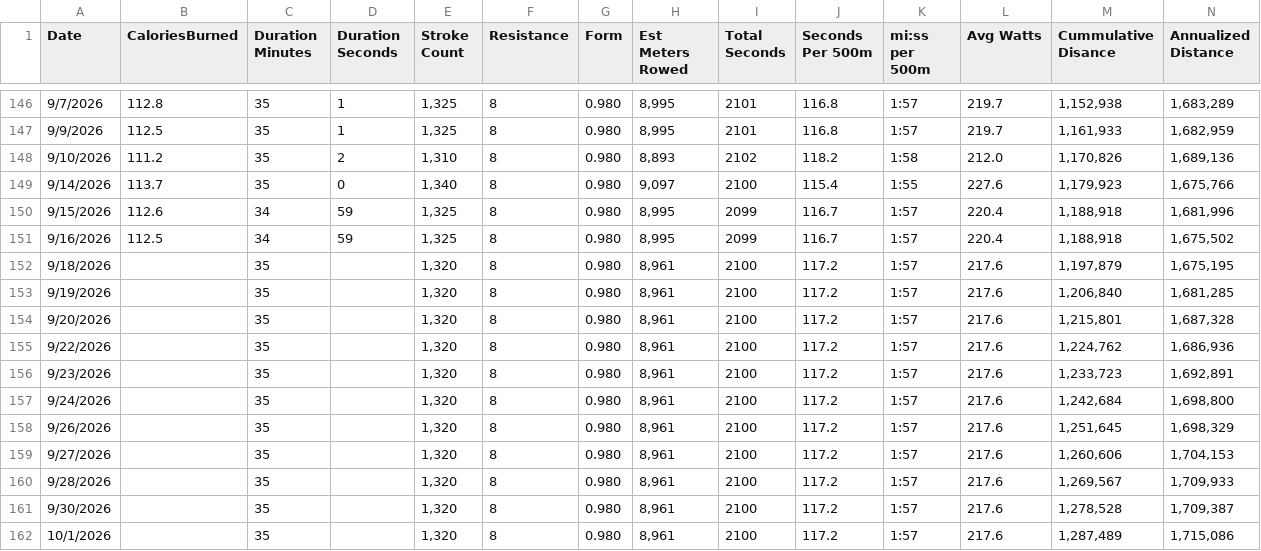
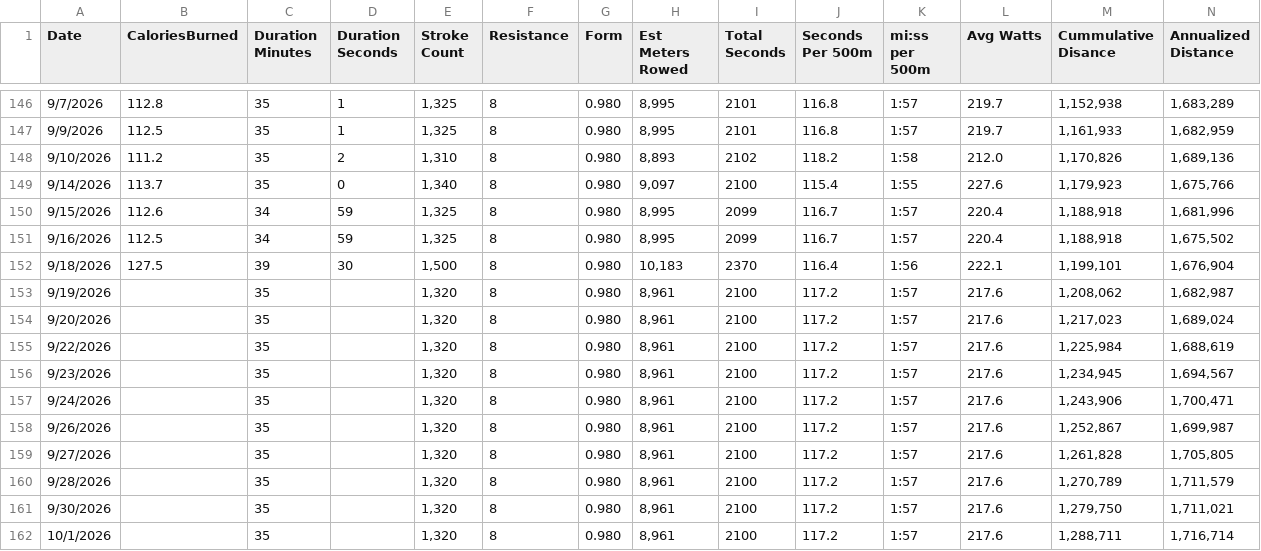
Before and after one commit to kramztloh/rowing-dashboard-data, a CSV file: rowing_log.csv, drawn as a sheet; only a part is shown, gaps mark what is left out; the diff covers the shown part only; the diff names each change by its address in the sheet, - before the commit and + after, or states it on an @@ line.

```diff
--- a/rowing_log.csv
+++ b/rowing_log.csv
-B152 (CaloriesBurned): (empty)
+B152 (CaloriesBurned): 127.5
-C152 (Duration Minutes): 35
+C152 (Duration Minutes): 39
-D152 (Duration Seconds): (empty)
+D152 (Duration Seconds): 30
-E152 (Stroke Count): 1,320
+E152 (Stroke Count): 1,500
-H152 (Est Meters Rowed): 8,961
+H152 (Est Meters Rowed): 10,183
-I152 (Total Seconds): 2100
+I152 (Total Seconds): 2370
-J152 (Seconds Per 500m): 117.2
+J152 (Seconds Per 500m): 116.4
-K152 (mi:ss per 500m): 1:57
+K152 (mi:ss per 500m): 1:56
-L152 (Avg Watts): 217.6
+L152 (Avg Watts): 222.1
-M152 (Cummulative Disance): 1,197,879
+M152 (Cummulative Disance): 1,199,101
-N152 (Annualized Distance): 1,675,195
+N152 (Annualized Distance): 1,676,904
-M153 (Cummulative Disance): 1,206,840
+M153 (Cummulative Disance): 1,208,062
-N153 (Annualized Distance): 1,681,285
+N153 (Annualized Distance): 1,682,987
-M154 (Cummulative Disance): 1,215,801
+M154 (Cummulative Disance): 1,217,023
-N154 (Annualized Distance): 1,687,328
+N154 (Annualized Distance): 1,689,024
-M155 (Cummulative Disance): 1,224,762
+M155 (Cummulative Disance): 1,225,984
-N155 (Annualized Distance): 1,686,936
+N155 (Annualized Distance): 1,688,619
-M156 (Cummulative Disance): 1,233,723
+M156 (Cummulative Disance): 1,234,945
-N156 (Annualized Distance): 1,692,891
+N156 (Annualized Distance): 1,694,567
-M157 (Cummulative Disance): 1,242,684
+M157 (Cummulative Disance): 1,243,906
-N157 (Annualized Distance): 1,698,800
+N157 (Annualized Distance): 1,700,471
-M158 (Cummulative Disance): 1,251,645
+M158 (Cummulative Disance): 1,252,867
-N158 (Annualized Distance): 1,698,329
+N158 (Annualized Distance): 1,699,987
-M159 (Cummulative Disance): 1,260,606
+M159 (Cummulative Disance): 1,261,828
-N159 (Annualized Distance): 1,704,153
+N159 (Annualized Distance): 1,705,805
-M160 (Cummulative Disance): 1,269,567
+M160 (Cummulative Disance): 1,270,789
-N160 (Annualized Distance): 1,709,933
+N160 (Annualized Distance): 1,711,579
-M161 (Cummulative Disance): 1,278,528
+M161 (Cummulative Disance): 1,279,750
-N161 (Annualized Distance): 1,709,387
+N161 (Annualized Distance): 1,711,021
-M162 (Cummulative Disance): 1,287,489
+M162 (Cummulative Disance): 1,288,711
-N162 (Annualized Distance): 1,715,086
+N162 (Annualized Distance): 1,716,714
```
Also changed, not shown: 122 edited cells elsewhere in this file.
